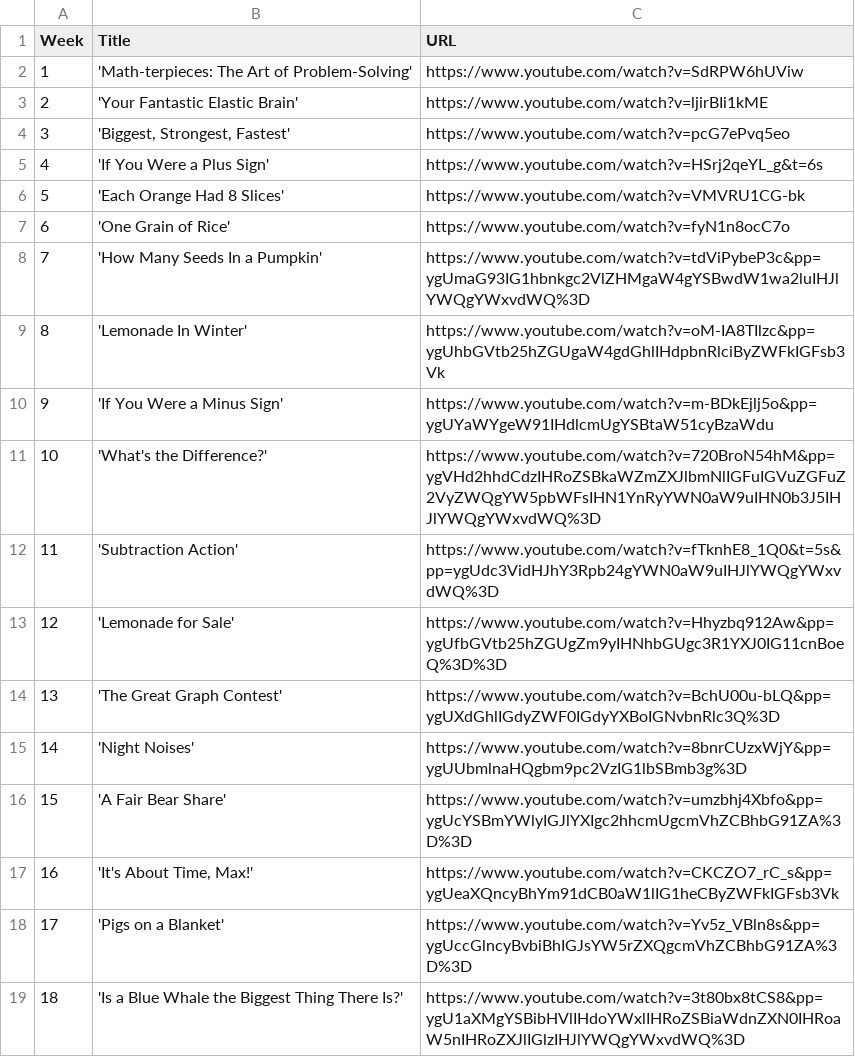
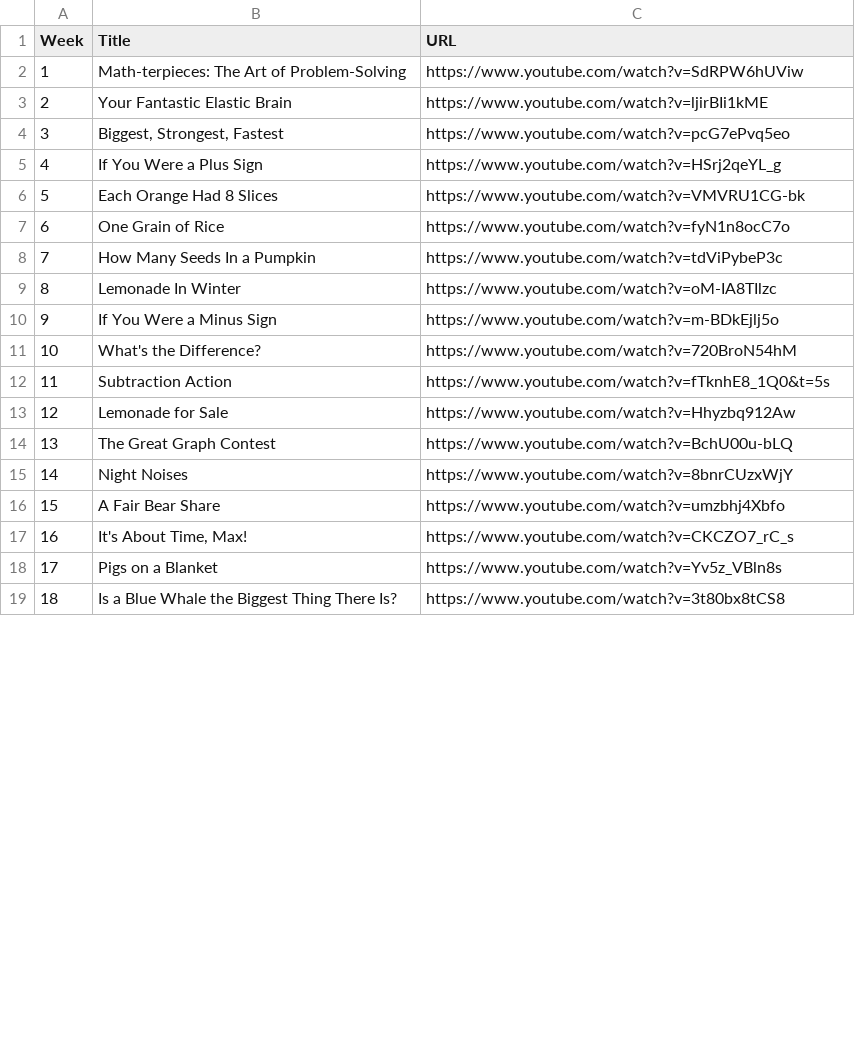
Before and after one commit to GJMcClintock/mwc_read_alouds, a CSV file: grades/2nd.csv, drawn as a sheet; only a part is shown; the diff covers the shown part only.

Commit message:
Update 2nd.csv

```diff
--- a/grades/2nd.csv
+++ b/grades/2nd.csv
@@ -1,19 +1,19 @@
 Week,Title,URL
-1,'Math-terpieces: The Art of Problem-Solving',https://www.youtube.com/watch?v=SdRPW6hUViw
-2,'Your Fantastic Elastic Brain',https://www.youtube.com/watch?v=ljirBIi1kME
-3,"'Biggest, Strongest, Fastest'",https://www.youtube.com/watch?v=pcG7ePvq5eo
-4,'If You Were a Plus Sign',https://www.youtube.com/watch?v=HSrj2qeYL_g&t=6s
-5,'Each Orange Had 8 Slices',https://www.youtube.com/watch?v=VMVRU1CG-bk
-6,'One Grain of Rice',https://www.youtube.com/watch?v=fyN1n8ocC7o
-7,'How Many Seeds In a Pumpkin',https://www.youtube.com/watch?v=tdViPybeP3c&pp=ygUmaG93IG1hbnkgc2VlZHMgaW4gYSBwdW1wa2luIHJlYWQgYWxvdWQ%3D
-8,'Lemonade In Winter',https://www.youtube.com/watch?v=oM-IA8TIlzc&pp=ygUhbGVtb25hZGUgaW4gdGhlIHdpbnRlciByZWFkIGFsb3Vk
-9,'If You Were a Minus Sign',https://www.youtube.com/watch?v=m-BDkEjlj5o&pp=ygUYaWYgeW91IHdlcmUgYSBtaW51cyBzaWdu
-10,'What's the Difference?',https://www.youtube.com/watch?v=720BroN54hM&pp=ygVHd2hhdCdzIHRoZSBkaWZmZXJlbmNlIGFuIGVuZGFuZ2VyZWQgYW5pbWFsIHN1YnRyYWN0aW9uIHN0b3J5IHJlYWQgYWxvdWQ%3D
-11,'Subtraction Action',https://www.youtube.com/watch?v=fTknhE8_1Q0&t=5s&pp=ygUdc3VidHJhY3Rpb24gYWN0aW9uIHJlYWQgYWxvdWQ%3D
-12,'Lemonade for Sale',https://www.youtube.com/watch?v=Hhyzbq912Aw&pp=ygUfbGVtb25hZGUgZm9yIHNhbGUgc3R1YXJ0IG11cnBoeQ%3D%3D
-13,'The Great Graph Contest',https://www.youtube.com/watch?v=BchU00u-bLQ&pp=ygUXdGhlIGdyZWF0IGdyYXBoIGNvbnRlc3Q%3D
-14,'Night Noises',https://www.youtube.com/watch?v=8bnrCUzxWjY&pp=ygUUbmlnaHQgbm9pc2VzIG1lbSBmb3g%3D
-15,'A Fair Bear Share',https://www.youtube.com/watch?v=umzbhj4Xbfo&pp=ygUcYSBmYWlyIGJlYXIgc2hhcmUgcmVhZCBhbG91ZA%3D%3D
-16,"'It's About Time, Max!'",https://www.youtube.com/watch?v=CKCZO7_rC_s&pp=ygUeaXQncyBhYm91dCB0aW1lIG1heCByZWFkIGFsb3Vk
-17,'Pigs on a Blanket',https://www.youtube.com/watch?v=Yv5z_VBln8s&pp=ygUccGlncyBvbiBhIGJsYW5rZXQgcmVhZCBhbG91ZA%3D%3D
-18,'Is a Blue Whale the Biggest Thing There Is?',https://www.youtube.com/watch?v=3t80bx8tCS8&pp=ygU1aXMgYSBibHVlIHdoYWxlIHRoZSBiaWdnZXN0IHRoaW5nIHRoZXJlIGlzIHJlYWQgYWxvdWQ%3D
+1,"Math-terpieces: The Art of Problem-Solving",https://www.youtube.com/watch?v=SdRPW6hUViw
+2,"Your Fantastic Elastic Brain",https://www.youtube.com/watch?v=ljirBIi1kME
+3,"Biggest, Strongest, Fastest",https://www.youtube.com/watch?v=pcG7ePvq5eo
+4,"If You Were a Plus Sign",https://www.youtube.com/watch?v=HSrj2qeYL_g
+5,"Each Orange Had 8 Slices",https://www.youtube.com/watch?v=VMVRU1CG-bk
+6,"One Grain of Rice",https://www.youtube.com/watch?v=fyN1n8ocC7o
+7,"How Many Seeds In a Pumpkin",https://www.youtube.com/watch?v=tdViPybeP3c
+8,"Lemonade In Winter",https://www.youtube.com/watch?v=oM-IA8TIlzc
+9,"If You Were a Minus Sign",https://www.youtube.com/watch?v=m-BDkEjlj5o
+10,"What's the Difference?",https://www.youtube.com/watch?v=720BroN54hM
+11,"Subtraction Action",https://www.youtube.com/watch?v=fTknhE8_1Q0&t=5s
+12,"Lemonade for Sale",https://www.youtube.com/watch?v=Hhyzbq912Aw
+13,"The Great Graph Contest",https://www.youtube.com/watch?v=BchU00u-bLQ
+14,"Night Noises",https://www.youtube.com/watch?v=8bnrCUzxWjY
+15,"A Fair Bear Share",https://www.youtube.com/watch?v=umzbhj4Xbfo
+16,"It's About Time, Max!",https://www.youtube.com/watch?v=CKCZO7_rC_s
+17,"Pigs on a Blanket",https://www.youtube.com/watch?v=Yv5z_VBln8s
+18,"Is a Blue Whale the Biggest Thing There Is?",https://www.youtube.com/watch?v=3t80bx8tCS8
```
Also changed, not shown: 24 edited cells elsewhere in this file.
